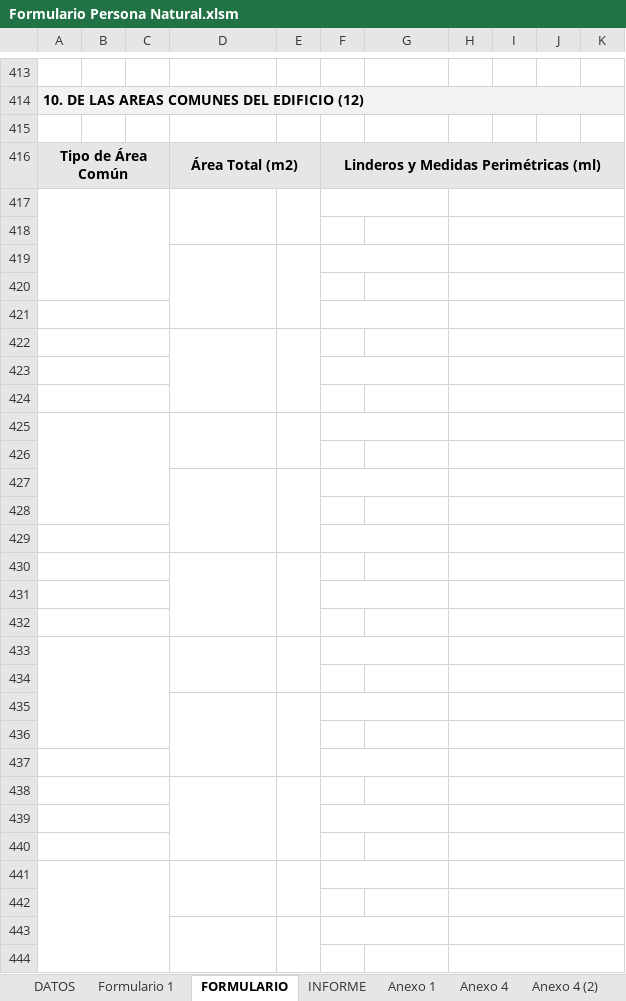
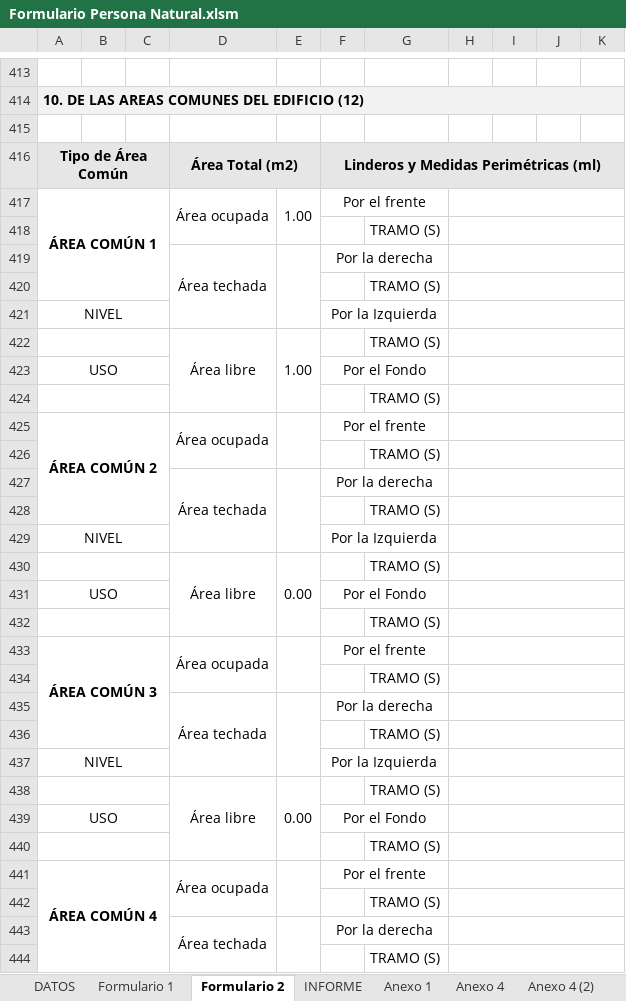
Before and after one commit to BrianVdeV/planosperu-app, an Excel workbook: backend/docs/Formulario Persona Natural.xlsm, sheet Formulario 2, drawn as a sheet; only a part is shown, gaps mark what is left out; values as stored, in another font and other column widths than the file's, no borders; charts and pictures not drawn; the diff covers the shown part only; the diff names each change by its address in the sheet, - before the commit and + after, or states it on an @@ line.

Commit message:
feat: formulario sunarp y la ptm me olvide descripcion cotizacion

```diff
--- a/backend/docs/Formulario Persona Natural.xlsm (sheet Formulario 2)
+++ b/backend/docs/Formulario Persona Natural.xlsm (sheet Formulario 2)
-sheet tab: FORMULARIO
+sheet tab: Formulario 2
-row 417: (empty)
+row 417: ÁREA COMÚN 1 |  |  | Área ocupada | 1.00 | Por el frente
-G418: (empty)
+G418: TRAMO (S)
-row 419: (empty)
+row 419:  |  |  | Área techada |  | Por la derecha
-G420: (empty)
+G420: TRAMO (S)
-row 421: (empty)
+row 421: NIVEL |  |  |  |  | Por la Izquierda
-row 422: (empty)
+row 422:  |  |  | Área libre | 1.00 |  | TRAMO (S)
-row 423: (empty)
+row 423: USO |  |  |  |  | Por el Fondo
-G424: (empty)
+G424: TRAMO (S)
-row 425: (empty)
+row 425: ÁREA COMÚN 2 |  |  | Área ocupada |  | Por el frente
-G426: (empty)
+G426: TRAMO (S)
-row 427: (empty)
+row 427:  |  |  | Área techada |  | Por la derecha
-G428: (empty)
+G428: TRAMO (S)
-row 429: (empty)
+row 429: NIVEL |  |  |  |  | Por la Izquierda
-row 430: (empty)
+row 430:  |  |  | Área libre | 0.00 |  | TRAMO (S)
-row 431: (empty)
+row 431: USO |  |  |  |  | Por el Fondo
-G432: (empty)
+G432: TRAMO (S)
-row 433: (empty)
+row 433: ÁREA COMÚN 3 |  |  | Área ocupada |  | Por el frente
-G434: (empty)
+G434: TRAMO (S)
-row 435: (empty)
+row 435:  |  |  | Área techada |  | Por la derecha
-G436: (empty)
+G436: TRAMO (S)
-row 437: (empty)
+row 437: NIVEL |  |  |  |  | Por la Izquierda
-row 438: (empty)
+row 438:  |  |  | Área libre | 0.00 |  | TRAMO (S)
-row 439: (empty)
+row 439: USO |  |  |  |  | Por el Fondo
-G440: (empty)
+G440: TRAMO (S)
-row 441: (empty)
+row 441: ÁREA COMÚN 4 |  |  | Área ocupada |  | Por el frente
-G442: (empty)
+G442: TRAMO (S)
-row 443: (empty)
+row 443:  |  |  | Área techada |  | Por la derecha
-G444: (empty)
+G444: TRAMO (S)
```
Also changed, not shown: 18 added rows, 17 removed rows, 225 edited cells, cell formats and merged cells elsewhere in this sheet, sheet DATOS, sheet Anexo 1, sheet Formulario 1, sheet Anexo 4, sheet INFORME, sheet MEMB-U01, 4 more sheets, other sheet tabs, formulas that keep their value, charts or pictures, 1 other file.
